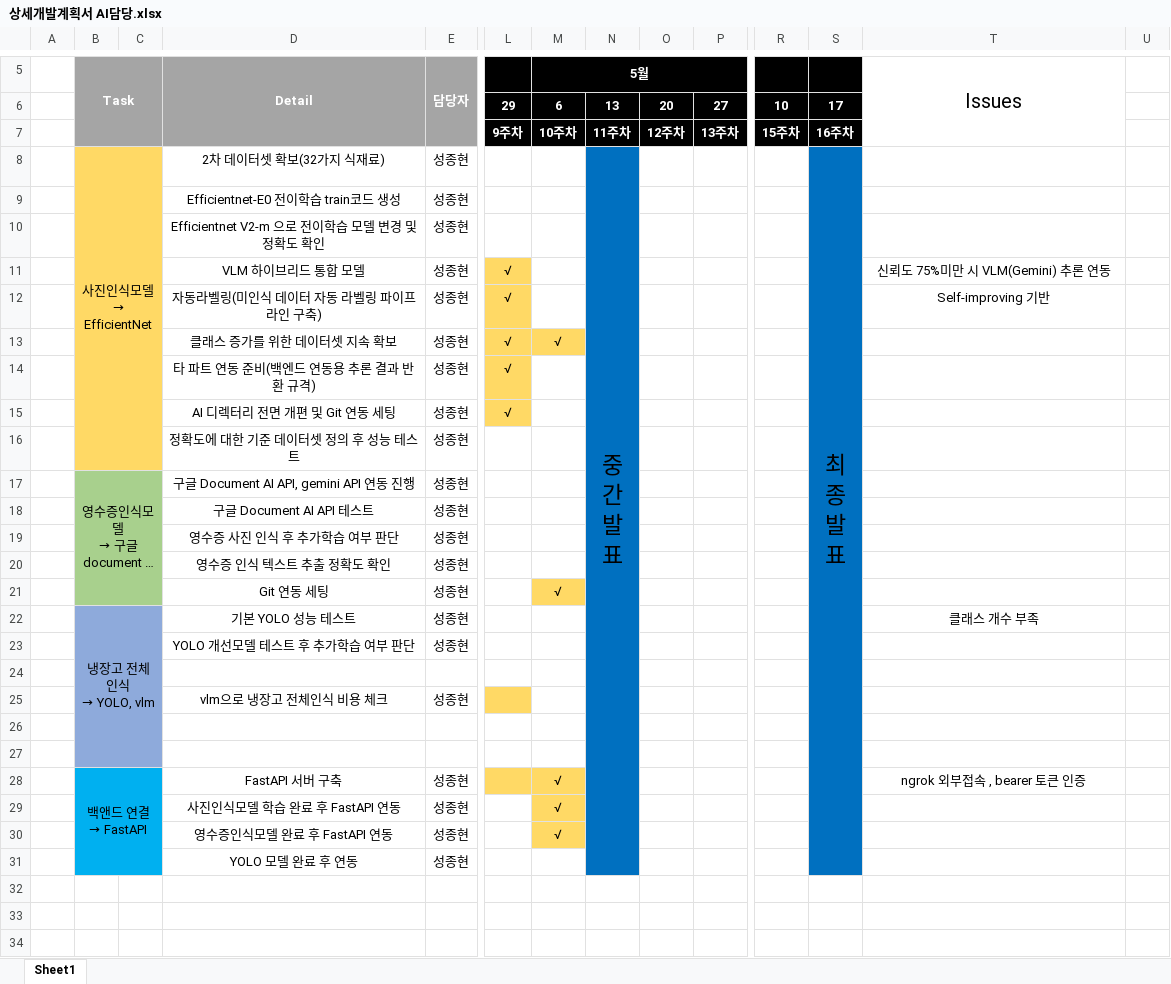
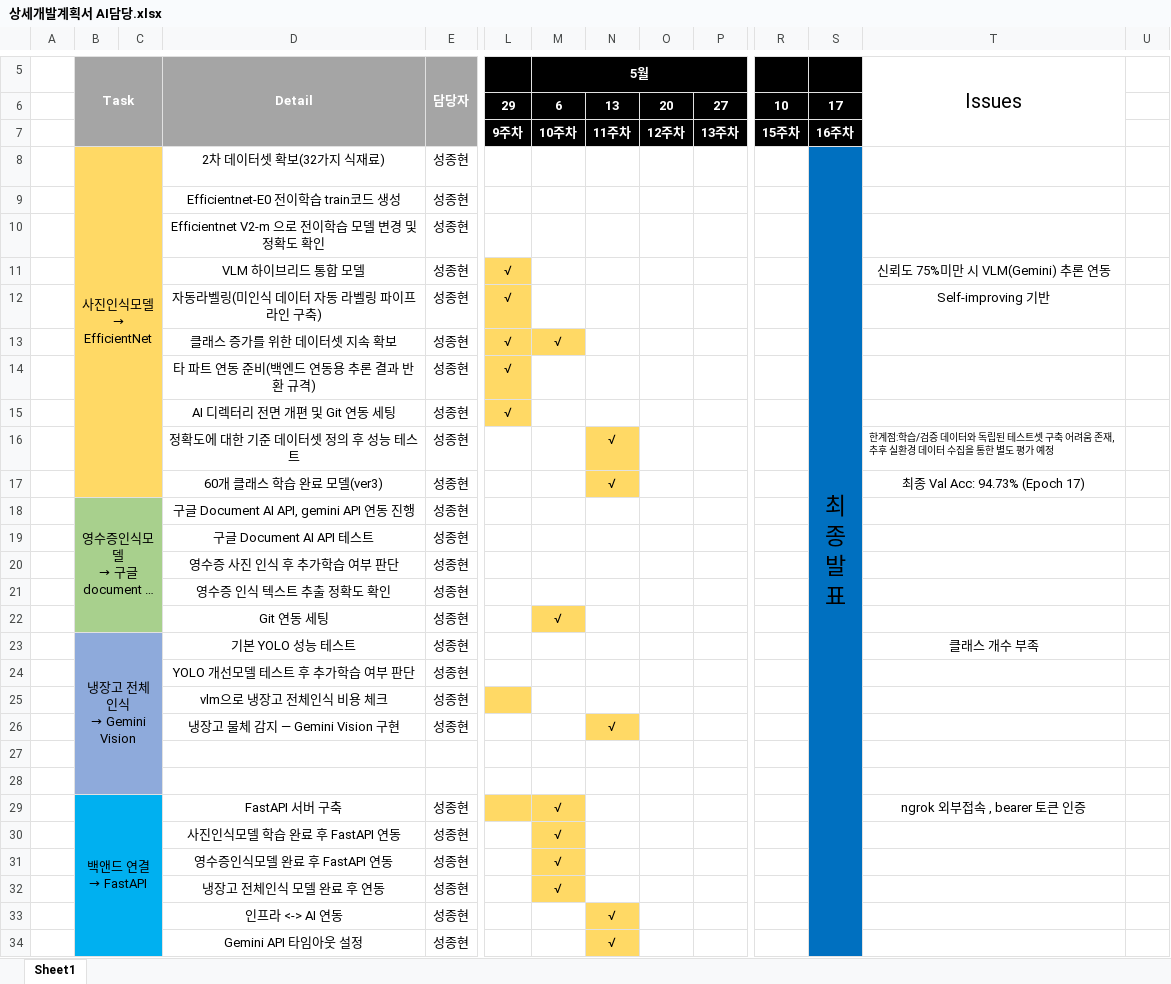
Before and after one commit to fresh-kitchen-team/fresh-kitchen-ai-server, an Excel workbook: docs/상세개발계획서 AI담당.xlsx, sheet Sheet1, drawn as a sheet; only a part is shown, gaps mark what is left out; long unchanged cells end in …; values as stored, in another font and other column widths than the file's, no borders; removed rows and columns are numbered as before the commit, all else as after; rows hold the shown columns only; ↵ is a line break in a cell; the diff covers the shown part only; the diff names each change by its address in the sheet, - before the commit and + after, or states it on an @@ line.

```diff
--- a/docs/상세개발계획서 AI담당.xlsx (sheet Sheet1)
+++ b/docs/상세개발계획서 AI담당.xlsx (sheet Sheet1)
-N8: 중 ↵ 간 ↵ 발 ↵ 표
+N8: (empty)
-N8:N15 fill: #0070C0
+N8:N15 fill: none
-N8:N31 merged
-N16: (empty)
+N16: √
-N16 fill: #0070C0
+N16 fill: #FFD965
-T16 (Issues): (empty)
+T16 (Issues): 한계점:학습/검증 데이터와 독립된 테스트셋 구축 어려움 존재, 추후 실환경 데이터 수집을 통한 별도 평가 예정
+row 17:  |  |  | 60개 클래스 학습 완료 모델(ver3) | 성종현 |  |  | √ |  |  |  |  | 최종 Val Acc: 94.73% (Epoch 17)
-N18:N24 fill: #0070C0
+N18:N24 fill: none
@@ B23 (Task): 냉장고 전체인식 ↵ → YOLO, vlm → 냉장고 전체인식 ↵ → Gemini Vision @@
-row 24: (empty)
-N25 fill: #0070C0
+N25 fill: none
+row 26:  |  |  | 냉장고 물체 감지 — Gemini Vision 구현 | 성종현 |  |  | √
-N27:N31 fill: #0070C0
+N27:N31 fill: none
-row 31:  |  |  | YOLO 모델 완료 후 연동 | 성종현
+row 32:  |  |  | 냉장고 전체인식 모델 완료 후 연동 | 성종현 |  | √
+row 33:  |  |  | 인프라 <-> AI 연동 | 성종현 |  |  | √
+row 34:  |  |  | Gemini API 타임아웃 설정 | 성종현 |  |  | √
```
Also changed, not shown: 1 added row elsewhere in this sheet.
